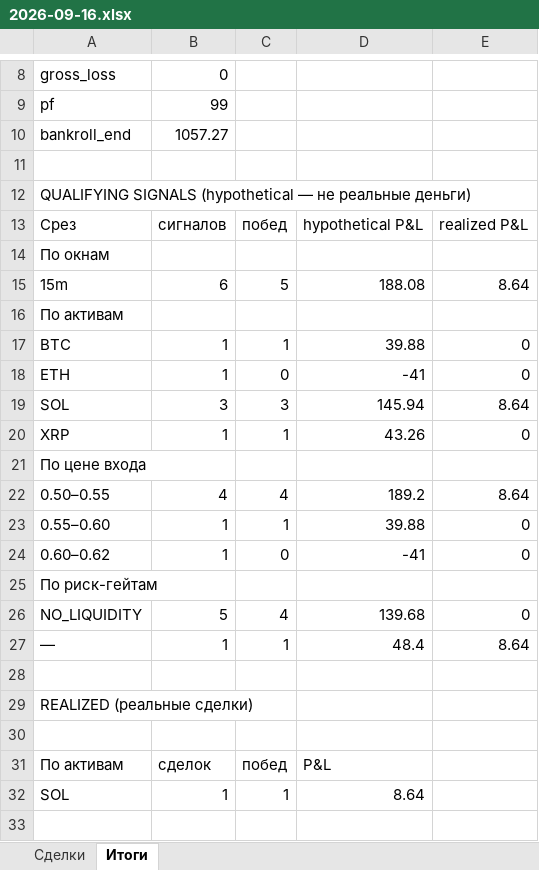
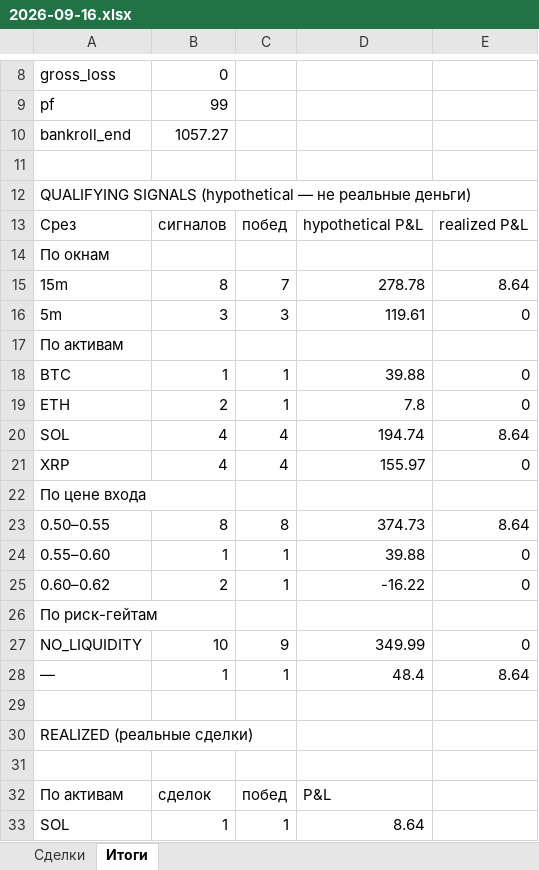
Before and after one commit to n85t594ht5-creator/polybot, an Excel workbook: reports/2026-09-16.xlsx, sheet Итоги, drawn as a sheet; only a part is shown, gaps mark what is left out; the shorter side is filled out with more unchanged rows; values as stored, in another font and other column widths than the file's, no borders; addresses are those after the commit; the diff names each change by its address in the sheet, - before the commit and + after, or states it on an @@ line.

```diff
--- a/reports/2026-09-16.xlsx (sheet Итоги)
+++ b/reports/2026-09-16.xlsx (sheet Итоги)
-B15: 6
+B15: 8
-C15: 5
+C15: 7
-D15: 188.08
+D15: 278.78
+row 16: 5m | 3 | 3 | 119.61 | 0
-B19: 1
+B19: 2
-C19: 0
+C19: 1
-D19: -41
+D19: 7.8
-B20: 3
+B20: 4
-C20: 3
+C20: 4
-D20: 145.94
+D20: 194.74
-B21: 1
+B21: 4
-C21: 1
+C21: 4
-D21: 43.26
+D21: 155.97
-B23: 4
+B23: 8
-C23: 4
+C23: 8
-D23: 189.2
+D23: 374.73
-B25: 1
+B25: 2
-C25: 0
+C25: 1
-D25: -41
+D25: -16.22
-B27: 5
+B27: 10
-C27: 4
+C27: 9
-D27: 139.68
+D27: 349.99
```
Also changed, not shown: reports/2026-09-15.xlsx, 6 other files.
